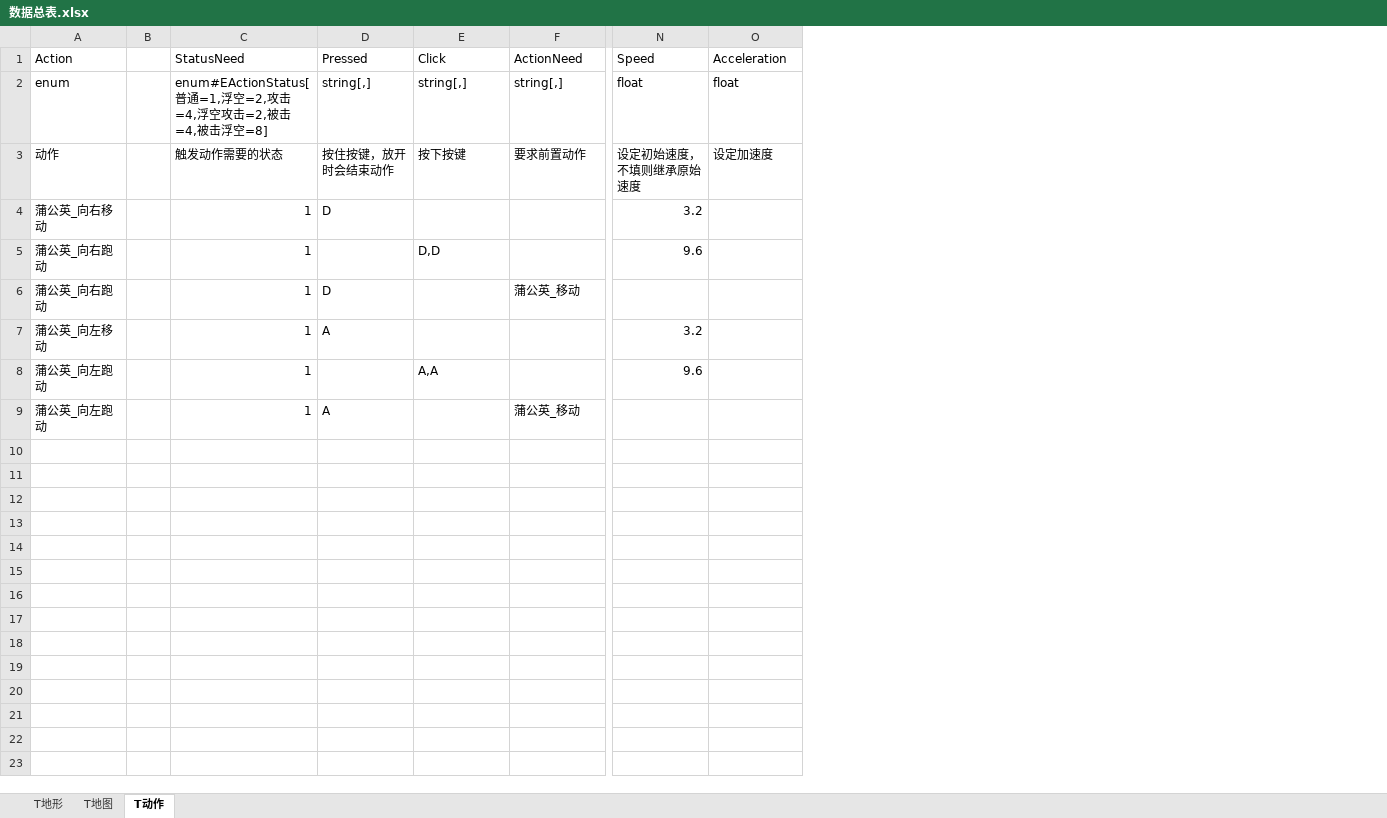
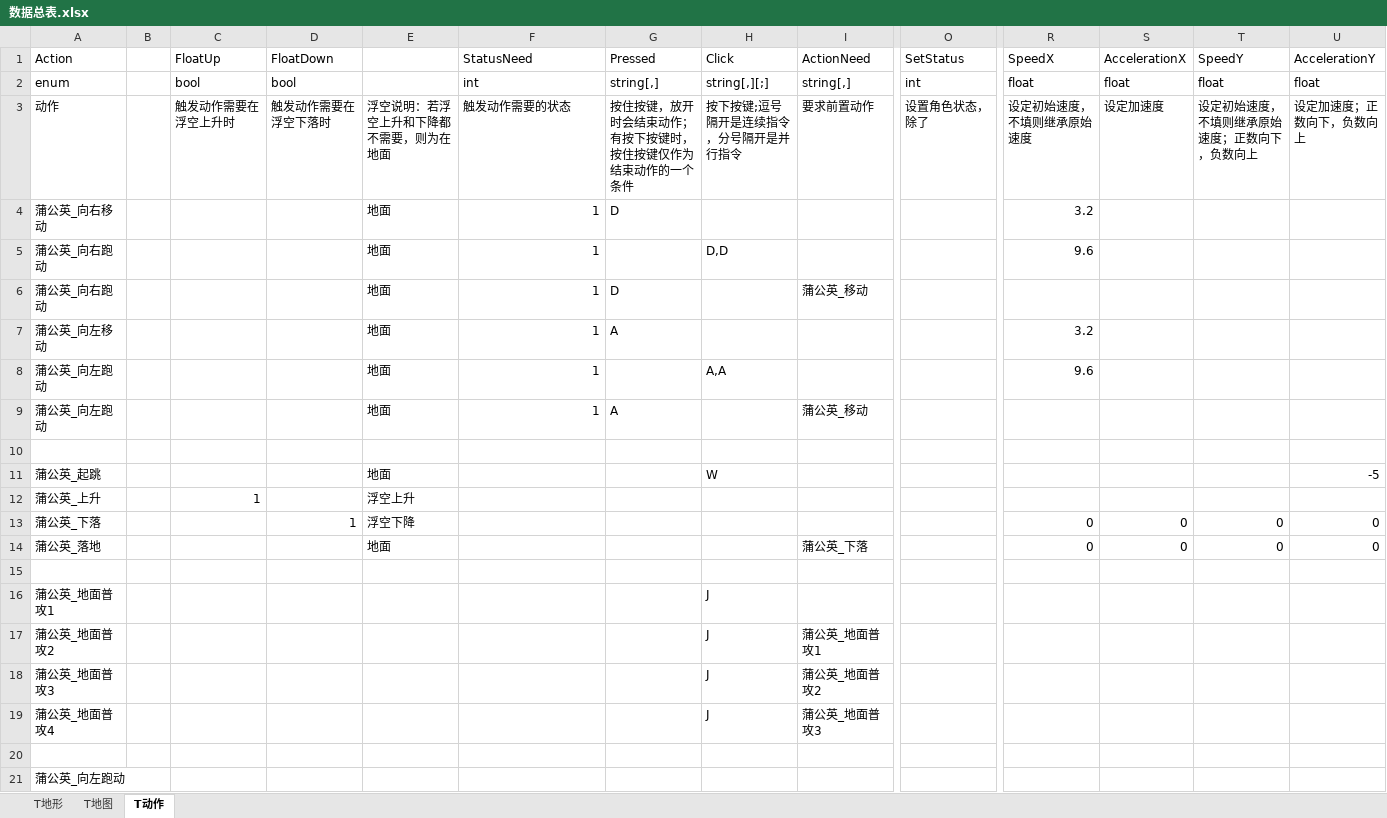
Before and after one commit to yamiwamiyu/2DActionGame, an Excel workbook: Design/Tables/数据总表.xlsx, sheet T动作, drawn as a sheet; only a part is shown, gaps mark what is left out; values as stored, in another font and other column widths than the file's, no borders; addresses are those after the commit; rows hold the shown columns only; the diff names each change by its address in the sheet, - before the commit and + after, or states it on an @@ line.

```diff
--- a/Design/Tables/数据总表.xlsx (sheet T动作)
+++ b/Design/Tables/数据总表.xlsx (sheet T动作)
+column C, rows 1-3: FloatUp | bool | 触发动作需要在浮空上升时
+column D, rows 1-3: FloatDown | bool | 触发动作需要在浮空下落时
+column E, rows 3-9: 浮空说明：若浮空上升和下降都不需要，则为在地面 | 地面 | 地面 | 地面 | 地面 | 地面 | 地面
+column O, rows 1-3: SetStatus | int | 设置角色状态，除了
+column T, rows 1-3: SpeedY | float | 设定初始速度，不填则继承原始速度；正数向下，负数向上
+column U, rows 1-3: AccelerationY | float | 设定加速度；正数向下，负数向上
-R1: Speed
+R1: SpeedX
-S1: Acceleration
+S1: AccelerationX
-F2: enum#EActionStatus[普通=1,浮空=2,攻击=4,浮空攻击=2,被击=4,被击浮空=8]
+F2: int
-H2: string[,]
+H2: string[,][;]
-G3: 按住按键，放开时会结束动作
+G3: 按住按键，放开时会结束动作；有按下按键时，按住按键仅作为结束动作的一个条件
-H3: 按下按键
+H3: 按下按键;逗号隔开是连续指令，分号隔开是并行指令
+row 10: (empty)
+row 11: 蒲公英_起跳 |  |  |  | 地面 |  |  | W |  |  |  |  |  | -5
+row 12: 蒲公英_上升 |  | 1 |  | 浮空上升
+row 13: 蒲公英_下落 |  |  | 1 | 浮空下降 |  |  |  |  |  | 0 | 0 | 0 | 0
+row 14: 蒲公英_落地 |  |  |  | 地面 |  |  |  | 蒲公英_下落 |  | 0 | 0 | 0 | 0
+row 15: (empty)
+row 16: 蒲公英_地面普攻1 |  |  |  |  |  |  | J
+row 17: 蒲公英_地面普攻2 |  |  |  |  |  |  | J | 蒲公英_地面普攻1
+row 18: 蒲公英_地面普攻3 |  |  |  |  |  |  | J | 蒲公英_地面普攻2
+row 19: 蒲公英_地面普攻4 |  |  |  |  |  |  | J | 蒲公英_地面普攻3
+row 20: (empty)
+row 21: 蒲公英_向左跑动
```
Also changed, not shown: 18 other files.
